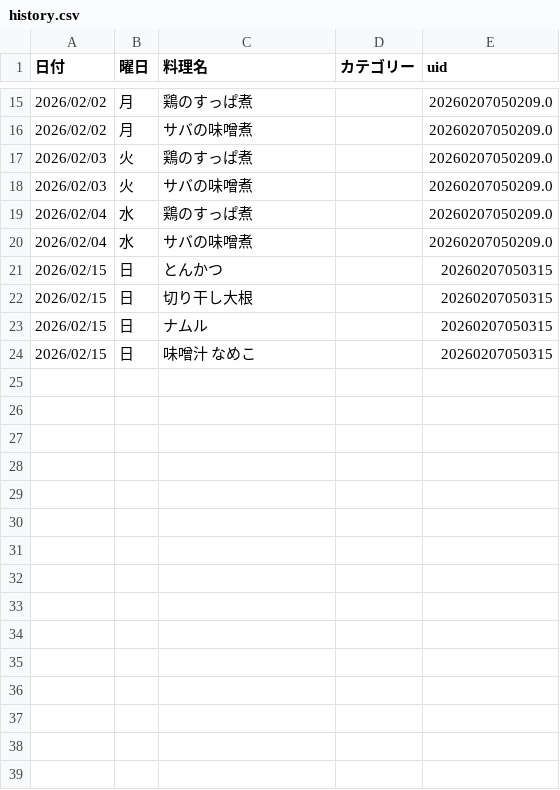
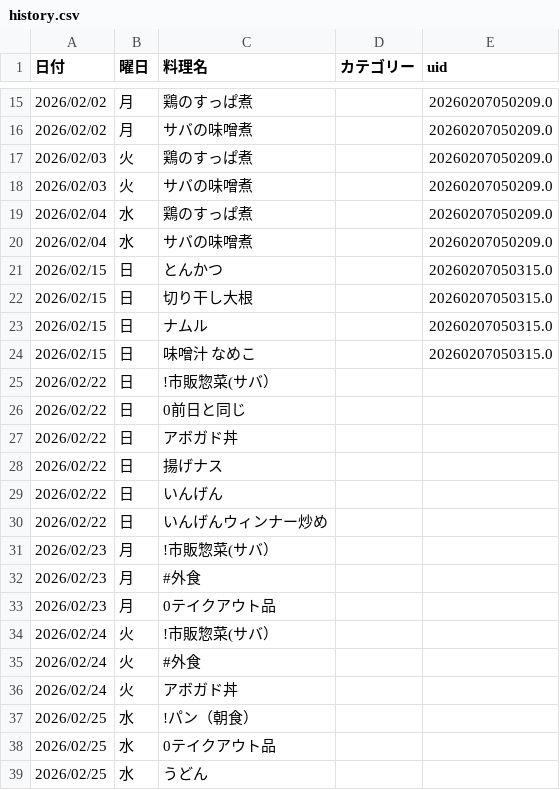
Before and after one commit to daimilk-lgtm/kondake, a CSV file: history.csv, drawn as a sheet; only a part is shown, gaps mark what is left out.

Commit message:
Update history

```diff
--- a/history.csv
+++ b/history.csv
@@ -20,5 +20,20 @@
 2026/02/04,水,サバの味噌煮,,20260207050209.0
-2026/02/15,日,とんかつ,,20260207050315
-2026/02/15,日,切り干し大根,,20260207050315
-2026/02/15,日,ナムル,,20260207050315
-2026/02/15,日,味噌汁 なめこ,,20260207050315
+2026/02/15,日,とんかつ,,20260207050315.0
+2026/02/15,日,切り干し大根,,20260207050315.0
+2026/02/15,日,ナムル,,20260207050315.0
+2026/02/15,日,味噌汁 なめこ,,20260207050315.0
+2026/02/22,日,!市販惣菜(サバ）,,
+2026/02/22,日,0前日と同じ,,
+2026/02/22,日,アボガド丼,,
+2026/02/22,日,揚げナス,,
+2026/02/22,日,いんげん,,
+2026/02/22,日,いんげんウィンナー炒め,,
+2026/02/23,月,!市販惣菜(サバ）,,
+2026/02/23,月,#外食,,
+2026/02/23,月,0テイクアウト品,,
+2026/02/24,火,!市販惣菜(サバ）,,
+2026/02/24,火,#外食,,
+2026/02/24,火,アボガド丼,,
+2026/02/25,水,!パン（朝食）,,
+2026/02/25,水,0テイクアウト品,,
+2026/02/25,水,うどん,,
```
